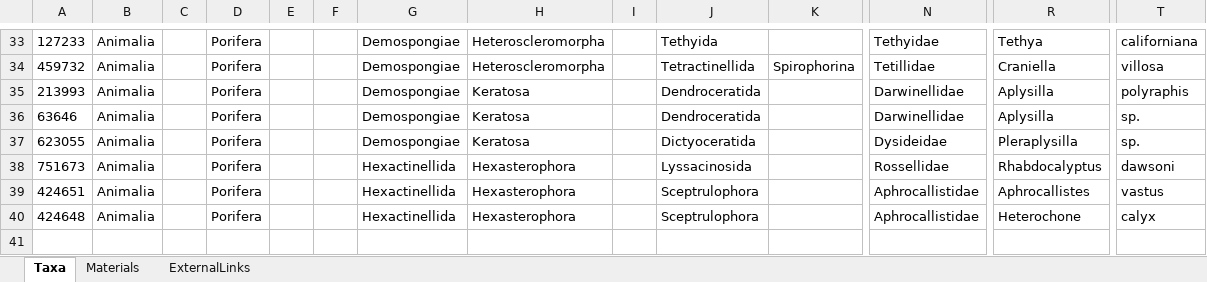
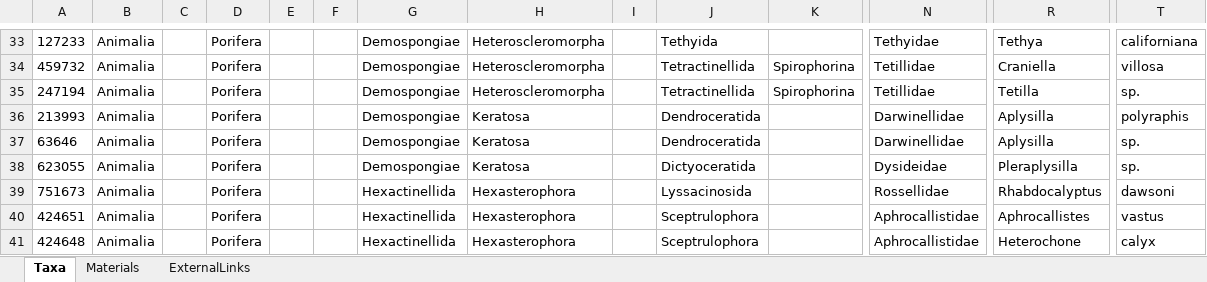
Before and after one commit to IMERSS/imerss-bioinfo, an Excel workbook: data/dataPaper-I-in/arphified/Porifera.xlsx, sheet Taxa, drawn as a sheet; only a part is shown, gaps mark what is left out; values as stored, in another font and other column widths than the file's, no borders; rows hold the shown columns only; the diff names each change by its address in the sheet, - before the commit and + after, or states it on an @@ line.

Commit message:
Updated export to account for loss of Tetilla, and updated visualisation files

```diff
--- a/data/dataPaper-I-in/arphified/Porifera.xlsx (sheet Taxa)
+++ b/data/dataPaper-I-in/arphified/Porifera.xlsx (sheet Taxa)
+row 35: 247194 | Animalia |  | Porifera |  |  | Demospongiae | Heteroscleromorpha |  | Tetractinellida | Spirophorina | Tetillidae | Tetilla | sp.
```
Also changed, not shown: data/dataPaper-I-in/arphified/Actinopterygii.xlsx, data/dataPaper-I-in/arphified/Annelida.xlsx, 25 other files.
